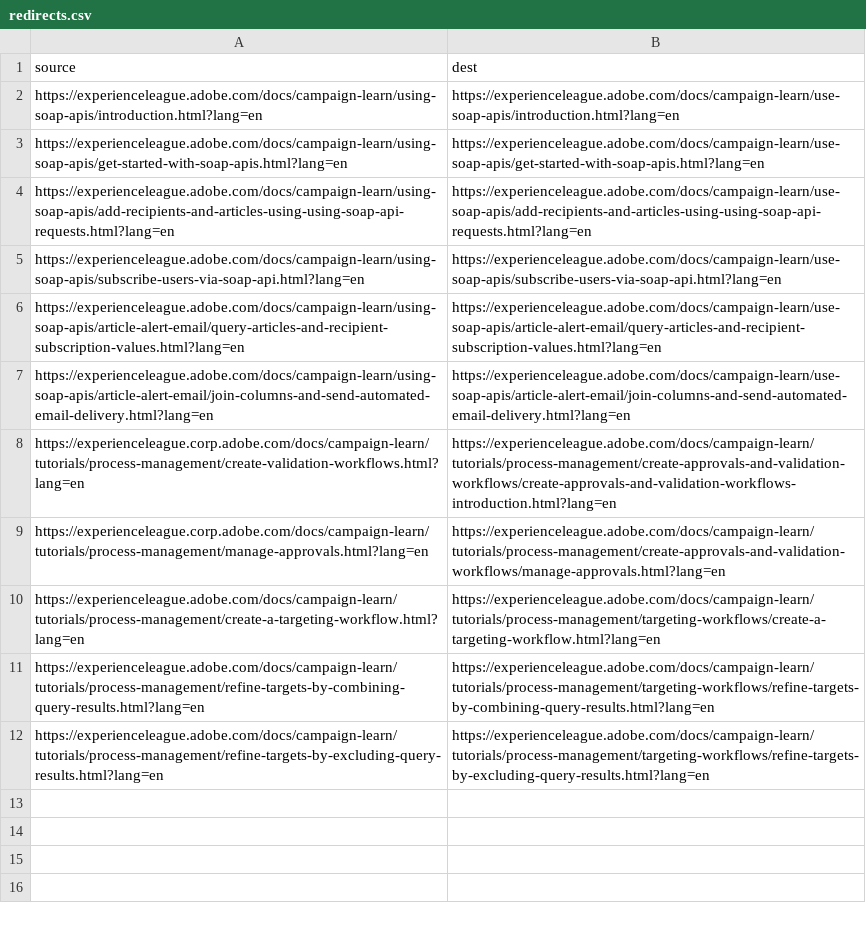
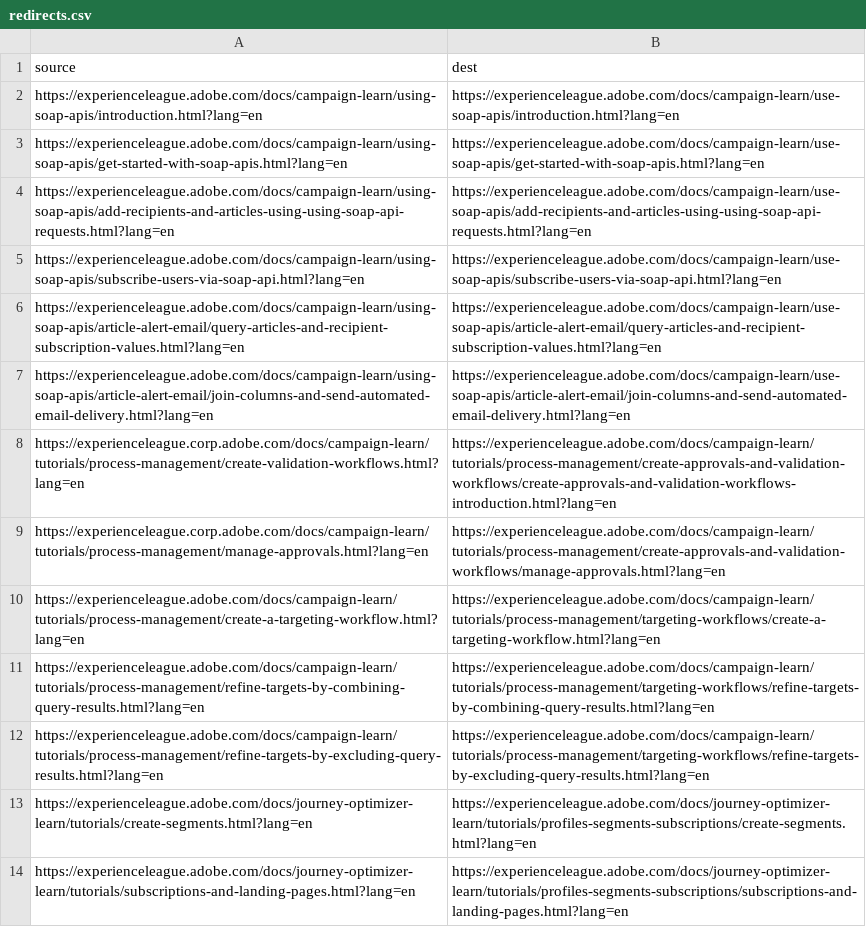
Before and after one commit to AdobeDocs/campaign-learn.it-IT, a CSV file: redirects.csv, drawn as a sheet.

Commit message:
Synced non localizable files from repo .

```diff
--- a/redirects.csv
+++ b/redirects.csv
@@ -12 +12,3 @@ https://experienceleague.adobe.com/docs/campaign-learn/tutorials/process-managem
 https://experienceleague.adobe.com/docs/campaign-learn/tutorials/process-management/refine-targets-by-excluding-query-results.html?lang=en,https://experienceleague.adobe.com/docs/campaign-learn/tutorials/process-management/targeting-workflows/refine-targets-by-excluding-query-results.html?lang=en
+https://experienceleague.adobe.com/docs/journey-optimizer-learn/tutorials/create-segments.html?lang=en,https://experienceleague.adobe.com/docs/journey-optimizer-learn/tutorials/profiles-segments-subscriptions/create-segments.html?lang=en
+https://experienceleague.adobe.com/docs/journey-optimizer-learn/tutorials/subscriptions-and-landing-pages.html?lang=en,https://experienceleague.adobe.com/docs/journey-optimizer-learn/tutorials/profiles-segments-subscriptions/subscriptions-and-landing-pages.html?lang=en
```
